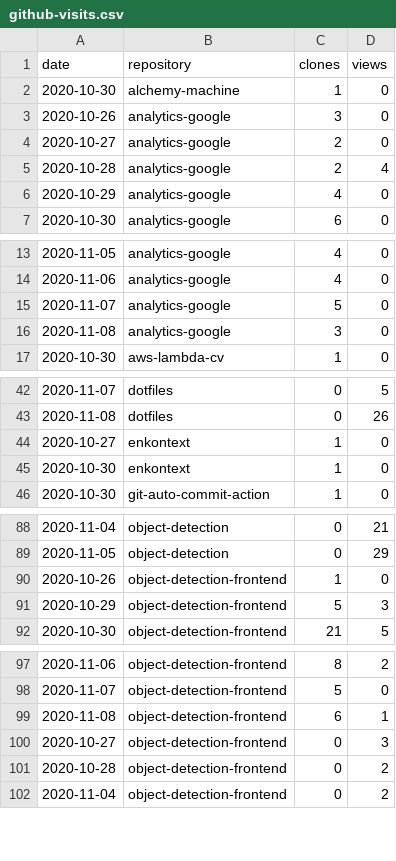
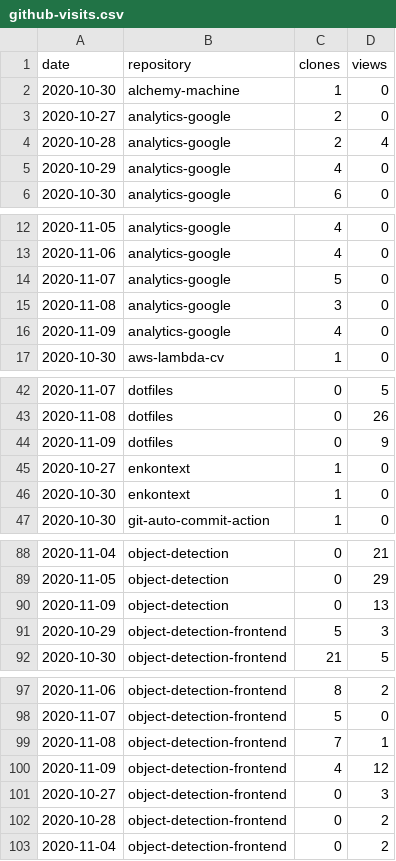
Before and after one commit to cristianpb/stats, a CSV file: github-visits.csv, drawn as a sheet; only a part is shown, gaps mark what is left out; the diff covers the shown part only.

```diff
--- a/github-visits.csv
+++ b/github-visits.csv
@@ -2,3 +2,2 @@ date,repository,clones,views
 2020-10-30,alchemy-machine,1,0
-2020-10-26,analytics-google,3,0
 2020-10-27,analytics-google,2,0
@@ -16,2 +15,3 @@ date,repository,clones,views
 2020-11-08,analytics-google,3,0
+2020-11-09,analytics-google,4,0
 2020-10-30,aws-lambda-cv,1,0
@@ -43,2 +43,3 @@ date,repository,clones,views
 2020-11-08,dotfiles,0,26
+2020-11-09,dotfiles,0,9
 2020-10-27,enkontext,1,0
@@ -89,3 +89,3 @@ date,repository,clones,views
 2020-11-05,object-detection,0,29
-2020-10-26,object-detection-frontend,1,0
+2020-11-09,object-detection,0,13
 2020-10-29,object-detection-frontend,5,3
@@ -98,3 +98,4 @@ date,repository,clones,views
 2020-11-07,object-detection-frontend,5,0
-2020-11-08,object-detection-frontend,6,1
+2020-11-08,object-detection-frontend,7,1
+2020-11-09,object-detection-frontend,4,12
 2020-10-27,object-detection-frontend,0,3
```
Also changed, not shown: 4 added rows and 4 removed rows elsewhere in this file, github-repositories.csv.
